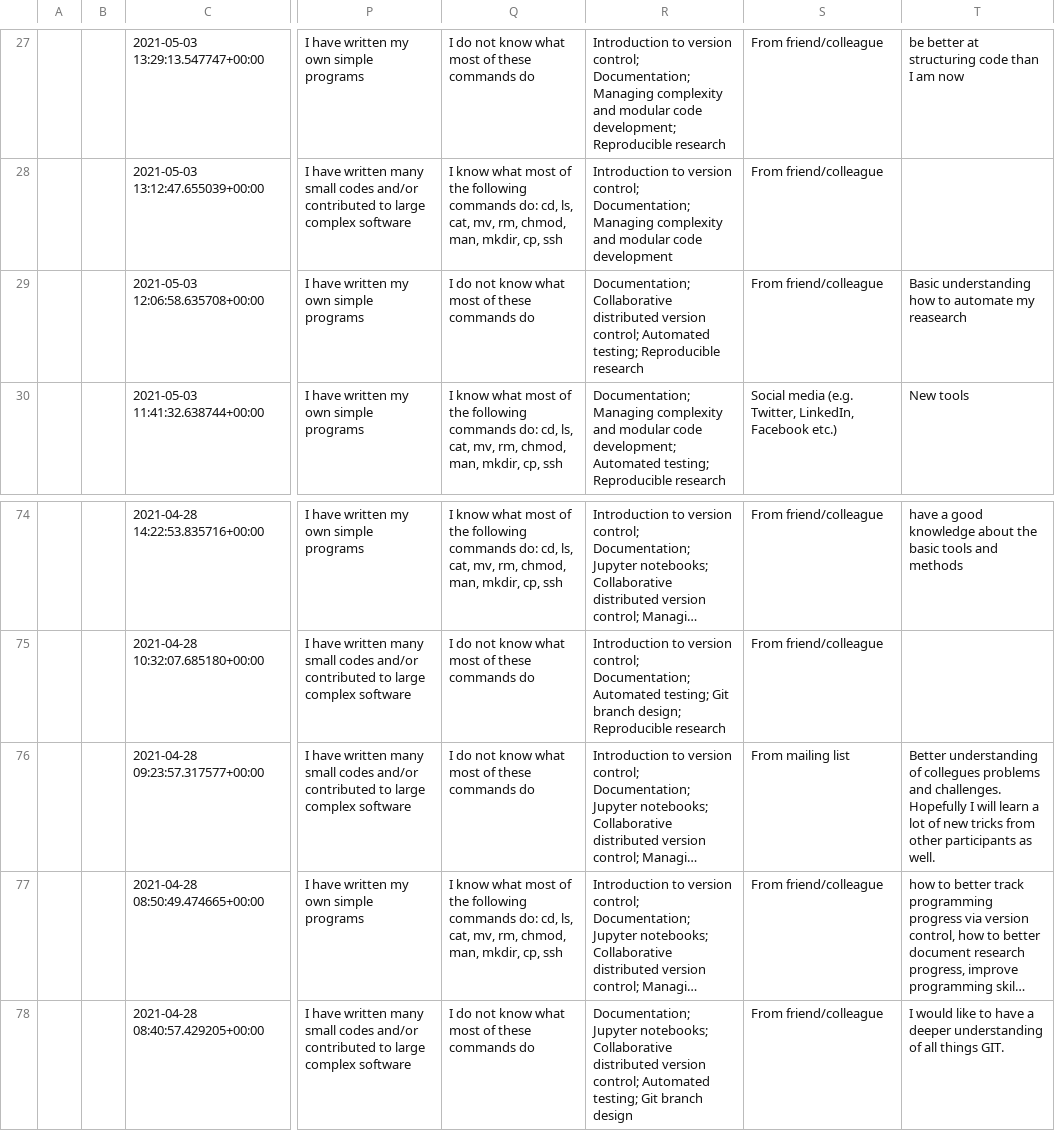
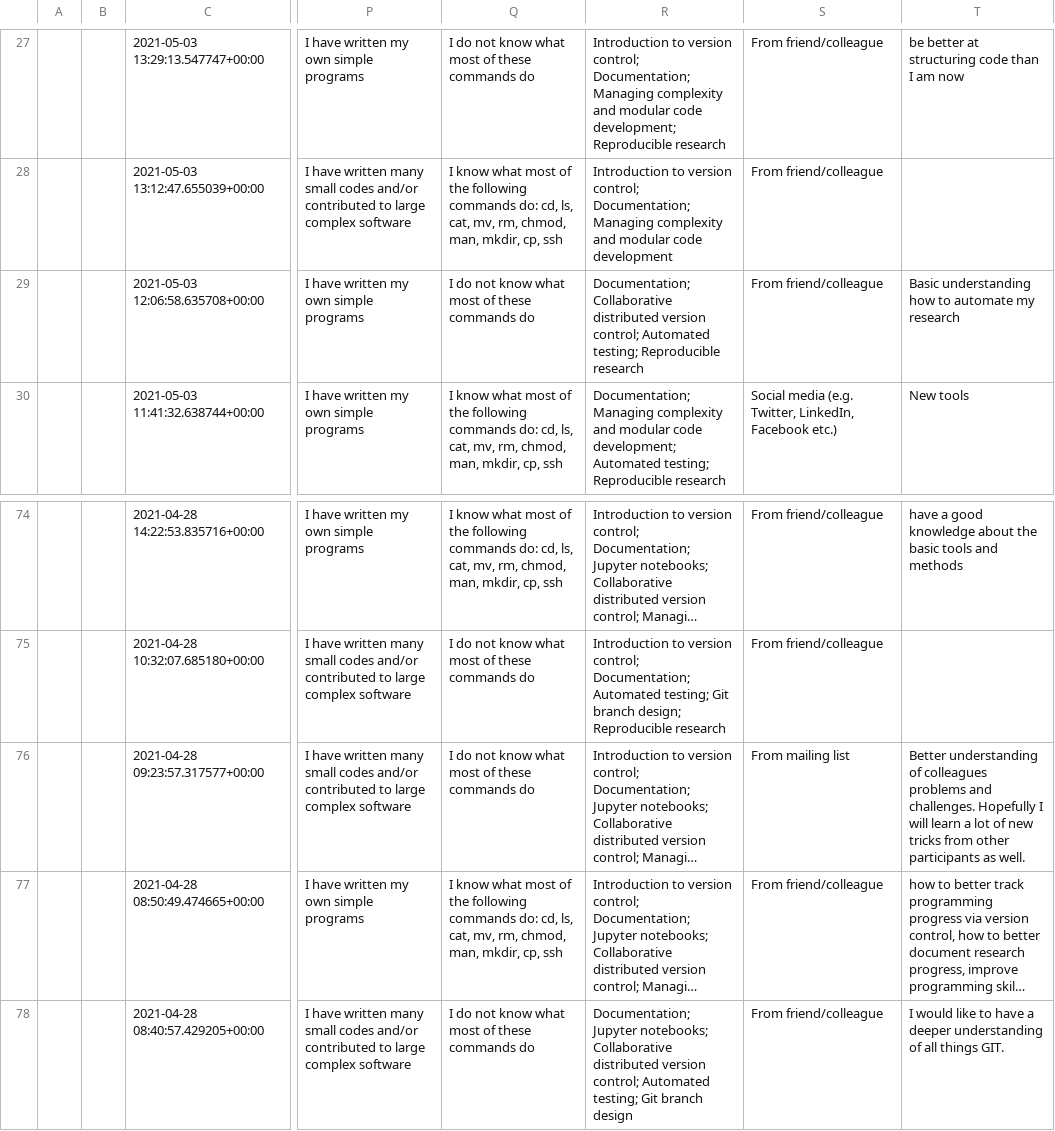
Before and after one commit to coderefinery/pre-workshop-survey, a CSV file: indico_survey/2021/online-may.csv, drawn as a sheet; only a part is shown, gaps mark what is left out; long unchanged cells end in …; the diff names each change by its address in the sheet, - before the commit and + after, or states it on an @@ line.

Commit message:
typo correction
ref automatic testing dffe988

```diff
--- a/indico_survey/2021/online-may.csv
+++ b/indico_survey/2021/online-may.csv
-T29: …automate my reasearch
+T29: …automate my research
-T76: …understanding of collegues problems and…
+T76: …understanding of colleagues problems and…
```
